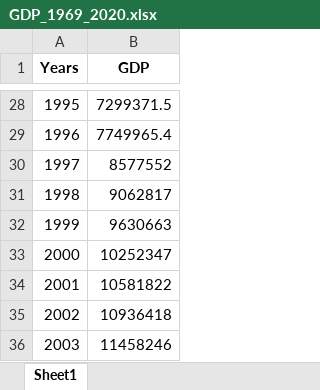
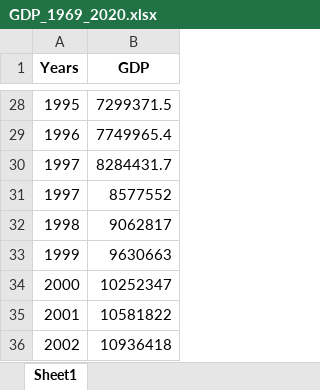
Before and after one commit to brittanijoi94/project-1, an Excel workbook: GDP 1969-2020/GDP_1969_2020.xlsx, sheet Sheet1, drawn as a sheet; only a part is shown, gaps mark what is left out; the shorter side is filled out with more unchanged rows; values as stored, in another font and other column widths than the file's, no borders; the diff names each change by its address in the sheet, - before the commit and + after, or states it on an @@ line.

```diff
--- a/GDP 1969-2020/GDP_1969_2020.xlsx (sheet Sheet1)
+++ b/GDP 1969-2020/GDP_1969_2020.xlsx (sheet Sheet1)
+row 30: 1997 | 8284431.7
```
Also changed, not shown: 11 other files.
